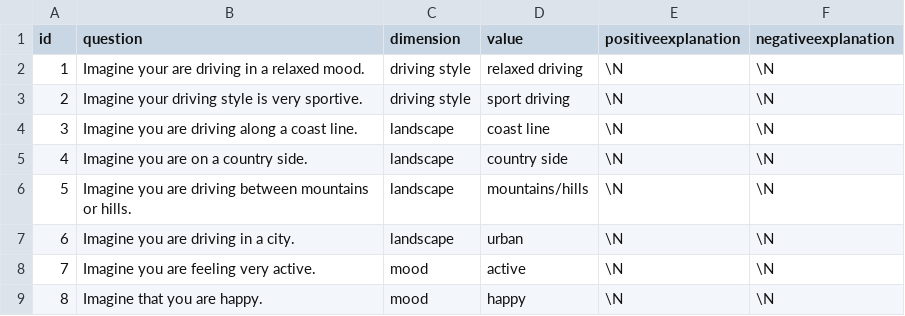
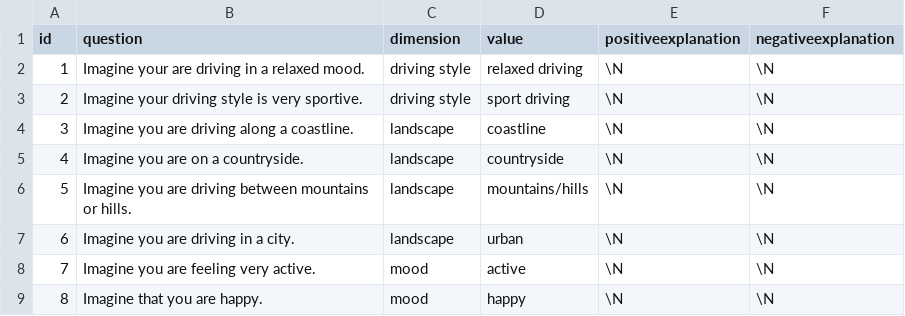
Before and after one commit to FaiZaman/Context-Aware-Recommender-System, a CSV file: dataset/context_factor.csv, drawn as a sheet; only a part is shown.

```diff
--- a/dataset/context_factor.csv
+++ b/dataset/context_factor.csv
@@ -3,4 +3,4 @@ id, question, dimension, value, positiveexplanation, negativeexplanation
 2,Imagine your driving style is very sportive.,driving style,sport driving,\N,\N
-3,Imagine you are driving along a coast line.,landscape,coast line,\N,\N
-4,Imagine you are on a country side.,landscape,country side,\N,\N
+3,Imagine you are driving along a coastline.,landscape,coastline,\N,\N
+4,Imagine you are on a countryside.,landscape,countryside,\N,\N
 5,Imagine you are driving between mountains or hills.,landscape,mountains/hills,\N,\N
```
Also changed, not shown: dataset/in_car_music.csv, 3 other files.
